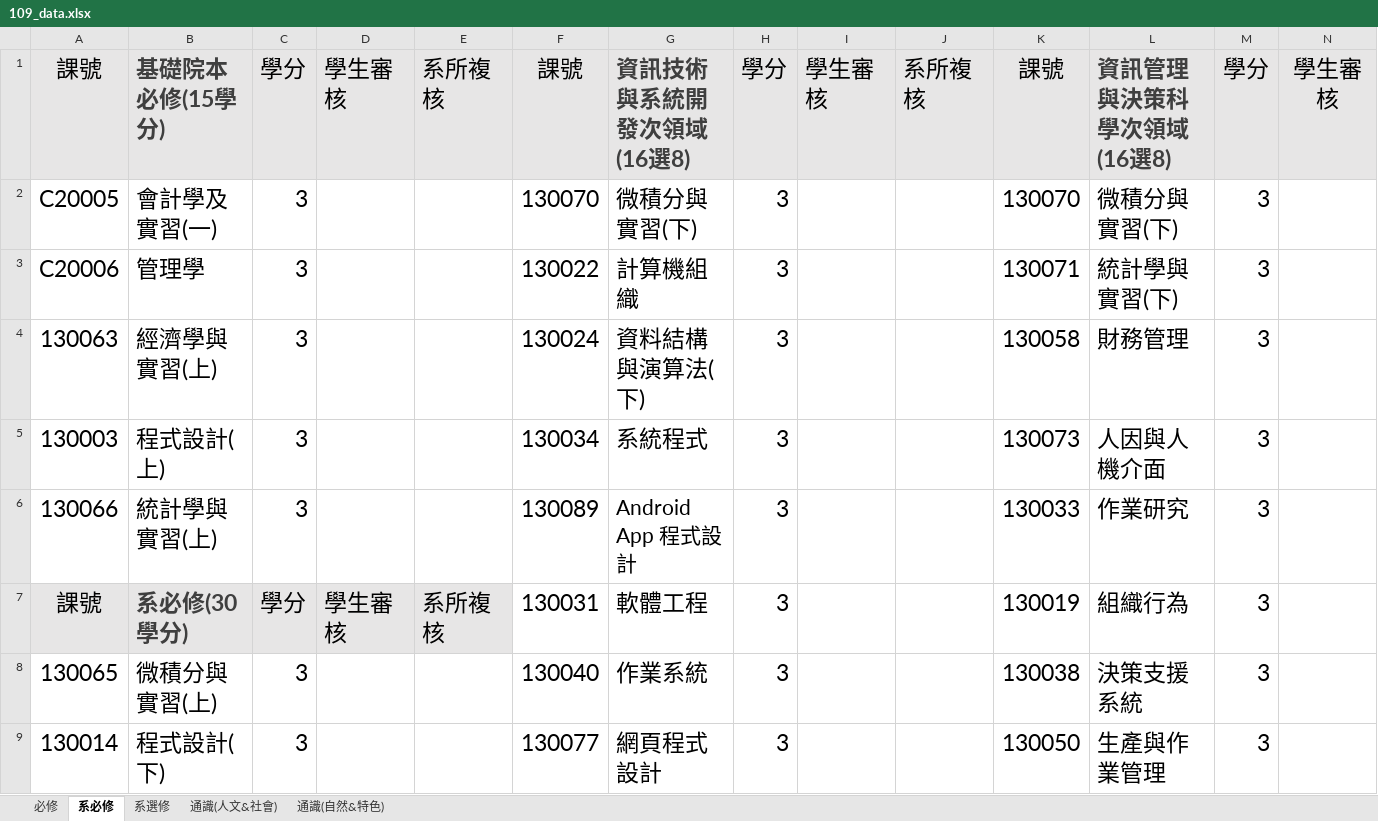
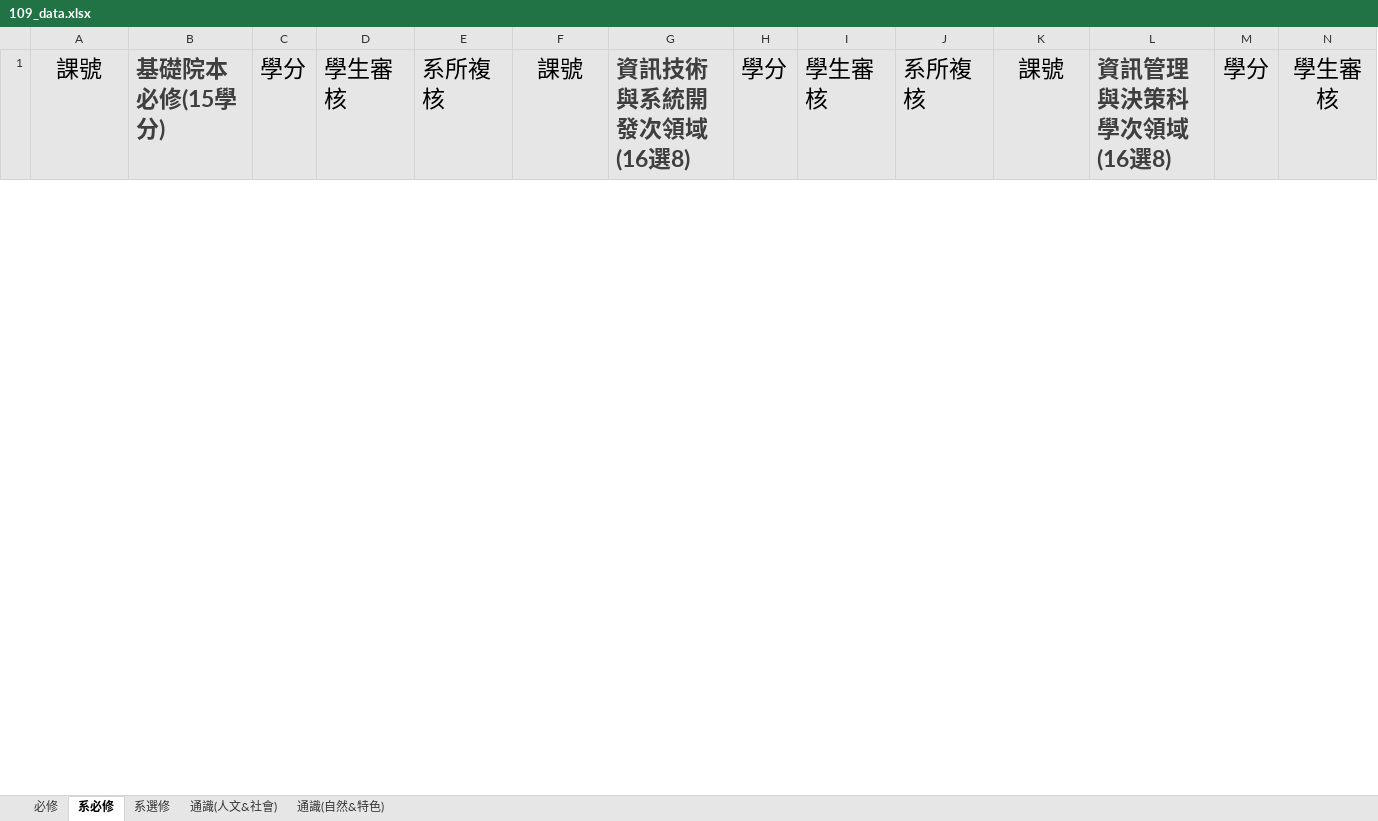
Before and after one commit to tommygood/imCredit, an Excel workbook: media/Excel/109_data.xlsx, sheet 系必修, drawn as a sheet; only a part is shown; values as stored, in another font and other column widths than the file's, no borders; removed rows and columns are numbered as before the commit, all else as after; rows hold the shown columns only; the diff covers the shown part only; the diff names each change by its address in the sheet, - before the commit and + after, or states it on an @@ line.

```diff
--- a/media/Excel/109_data.xlsx (sheet 系必修)
+++ b/media/Excel/109_data.xlsx (sheet 系必修)
-row 2: C20005 | 會計學及實習(一) | 3 |  |  | 130070 | 微積分與實習(下) | 3 |  |  | 130070 | 微積分與實習(下) | 3
-row 3: C20006 | 管理學 | 3 |  |  | 130022 | 計算機組織 | 3 |  |  | 130071 | 統計學與實習(下) | 3
-row 4: 130063 | 經濟學與實習(上) | 3 |  |  | 130024 | 資料結構與演算法(下) | 3 |  |  | 130058 | 財務管理 | 3
-row 5: 130003 | 程式設計(上) | 3 |  |  | 130034 | 系統程式 | 3 |  |  | 130073 | 人因與人機介面 | 3
-row 6: 130066 | 統計學與實習(上) | 3 |  |  | 130089 | Android App 程式設計 | 3 |  |  | 130033 | 作業研究 | 3
-row 7: 課號 | 系必修(30學分) | 學分 | 學生審核 | 系所複核 | 130031 | 軟體工程 | 3 |  |  | 130019 | 組織行為 | 3
-row 8: 130065 | 微積分與實習(上) | 3 |  |  | 130040 | 作業系統 | 3 |  |  | 130038 | 決策支援系統 | 3
-row 9: 130014 | 程式設計(下) | 3 |  |  | 130077 | 網頁程式設計 | 3 |  |  | 130050 | 生產與作業管理 | 3
```
Also changed, not shown: 29 added rows and 8 removed rows elsewhere in this sheet, sheet 系選修, sheet 必修, sheet 通識(自然&特色), 8 other files.
